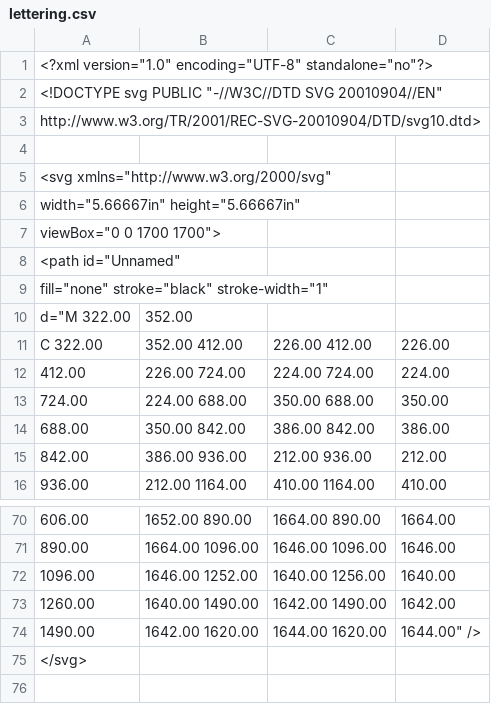
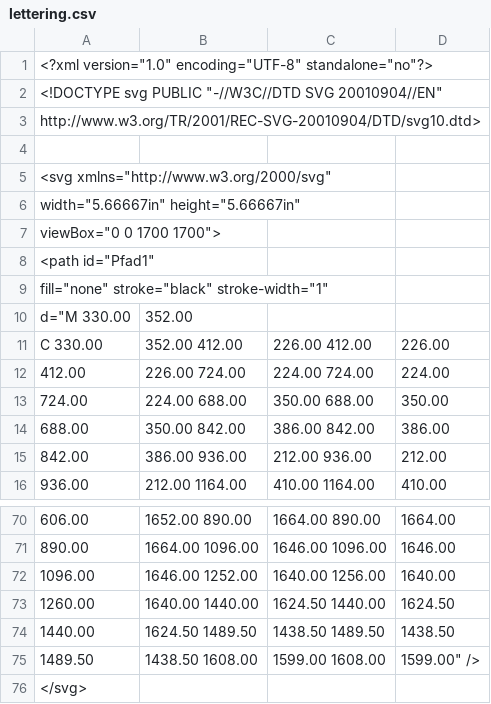
Before and after one commit to Unis-bit/Kingfisher, a CSV file: map_test/lettering.csv, drawn as a sheet; only a part is shown, gaps mark what is left out.

Commit message:
Fixing map path

```diff
--- a/map_test/lettering.csv
+++ b/map_test/lettering.csv
@@ -7,6 +7,6 @@
      viewBox="0 0 1700 1700">
-  <path id="Unnamed"
+  <path id="Pfad1"
         fill="none" stroke="black" stroke-width="1"
-        d="M 322.00,352.00
-           C 322.00,352.00 412.00,226.00 412.00,226.00
+        d="M 330.00,352.00
+           C 330.00,352.00 412.00,226.00 412.00,226.00
              412.00,226.00 724.00,224.00 724.00,224.00
@@ -72,4 +72,5 @@
              1096.00,1646.00 1252.00,1640.00 1256.00,1640.00
-             1260.00,1640.00 1490.00,1642.00 1490.00,1642.00
-             1490.00,1642.00 1620.00,1644.00 1620.00,1644.00" />
+             1260.00,1640.00 1440.00,1624.50 1440.00,1624.50
+             1440.00,1624.50 1489.50,1438.50 1489.50,1438.50
+             1489.50,1438.50 1608.00,1599.00 1608.00,1599.00" />
 </svg>
```
Also changed, not shown: 1 other file.
